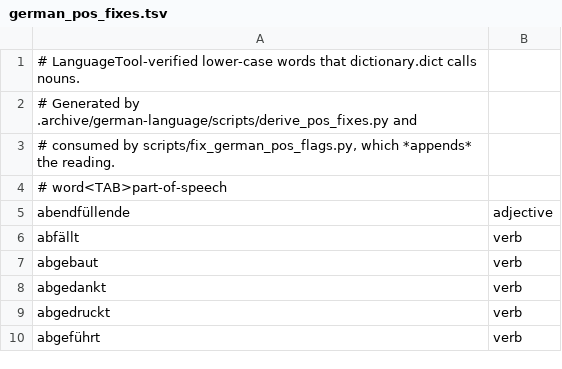
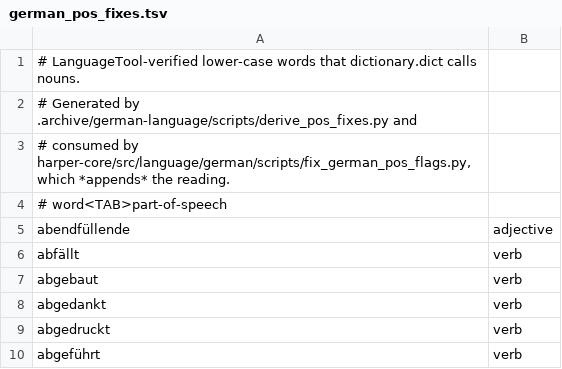
Before and after one commit to Automattic/harper, a TSV file: harper-core/src/language/german/scripts/german_pos_fixes.tsv, drawn as a sheet; only a part is shown.

```diff
--- a/harper-core/src/language/german/scripts/german_pos_fixes.tsv
+++ b/harper-core/src/language/german/scripts/german_pos_fixes.tsv
@@ -2,3 +2,3 @@
 # Generated by .archive/german-language/scripts/derive_pos_fixes.py and
-# consumed by scripts/fix_german_pos_flags.py, which *appends* the reading.
+# consumed by harper-core/src/language/german/scripts/fix_german_pos_flags.py, which *appends* the reading.
 # word<TAB>part-of-speech
```
Also changed, not shown: 31 other files.
